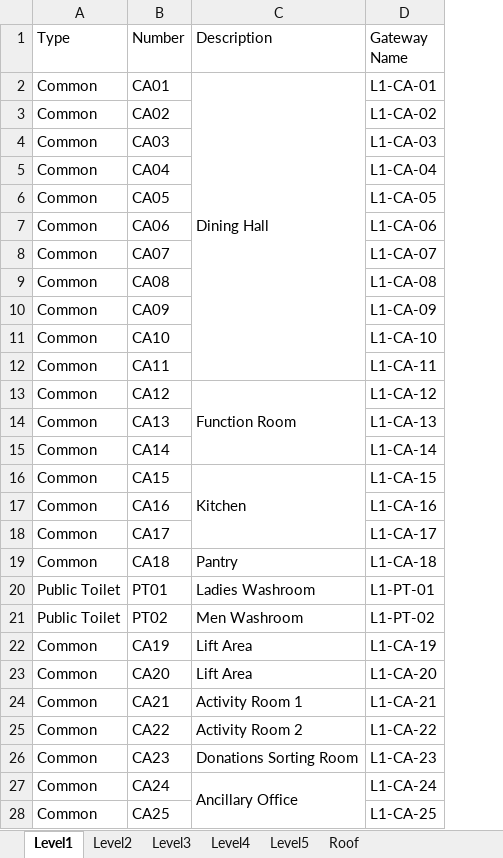
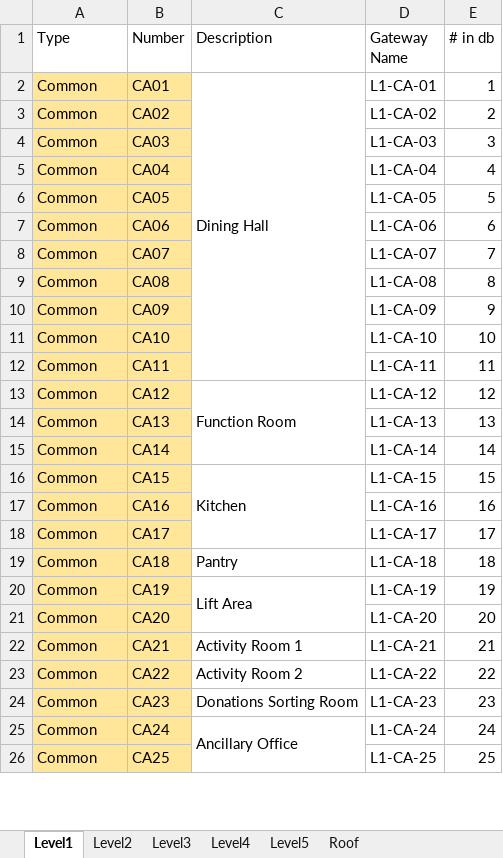
Before and after one commit to adibismail/hsc_db, an Excel workbook: doc/Gateway_location_120321.xlsx, sheet Level1, drawn as a sheet; only a part is shown; values as stored, in another font and other column widths than the file's, no borders; addresses are those after the commit; the diff covers the shown part only; the diff names each change by its address in the sheet, - before the commit and + after, or states it on an @@ line.

```diff
--- a/doc/Gateway_location_120321.xlsx (sheet Level1)
+++ b/doc/Gateway_location_120321.xlsx (sheet Level1)
+column E (# in db), rows 2-26: 1 | 2 | 3 | 4 | 5 | 6 | 7 | 8 | 9 | 10 | 11 | 12 | 13 | 14 | 15 | 16 | 17 | 18 | 19 | 20 | 21 | 22 | 23 | 24 | 25
-A2:B19 fill: none
+A2:B19 fill: #FFE699
@@ row 20 moved to row 39: Public Toilet @@
@@ row 21 moved to row 40: Public Toilet @@
-A20:B26 fill: none
+A20:B26 fill: #FFE699
+C20:C21 merged
-C21 (Description): Lift Area
+C21 (Description): (empty)
```
Also changed, not shown: 2 moved rows and cell formats elsewhere in this sheet, sheet Level5, sheet Roof, sheet Level2, sheet Level3, sheet Level4, 6 other files.
